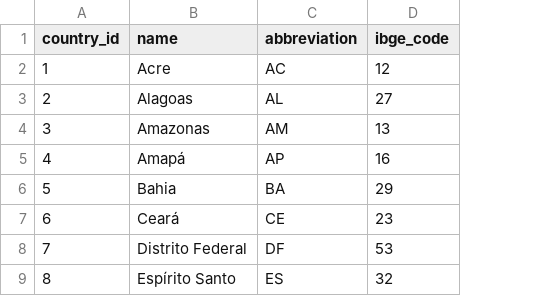
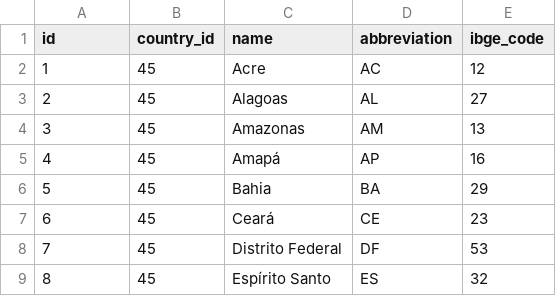
Before and after one commit to yurisawaki/i-educar, a CSV file: database/csvs/states.csv, drawn as a sheet; only a part is shown; the diff names each change by its address in the sheet, - before the commit and + after, or states it on an @@ line.

```diff
--- a/database/csvs/states.csv
+++ b/database/csvs/states.csv
+column B (country_id), rows 2-9: all 45
-A1: country_id
+A1: id
```
Also changed, not shown: 2 other files.
